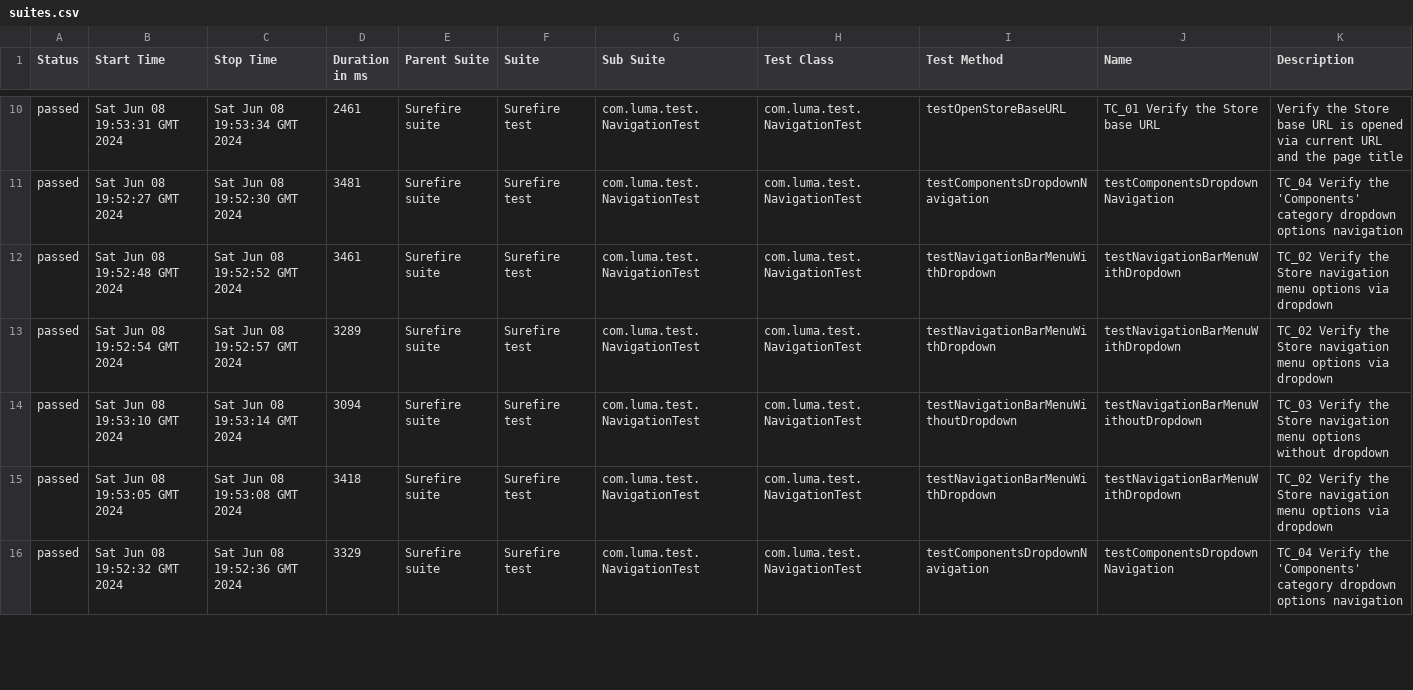
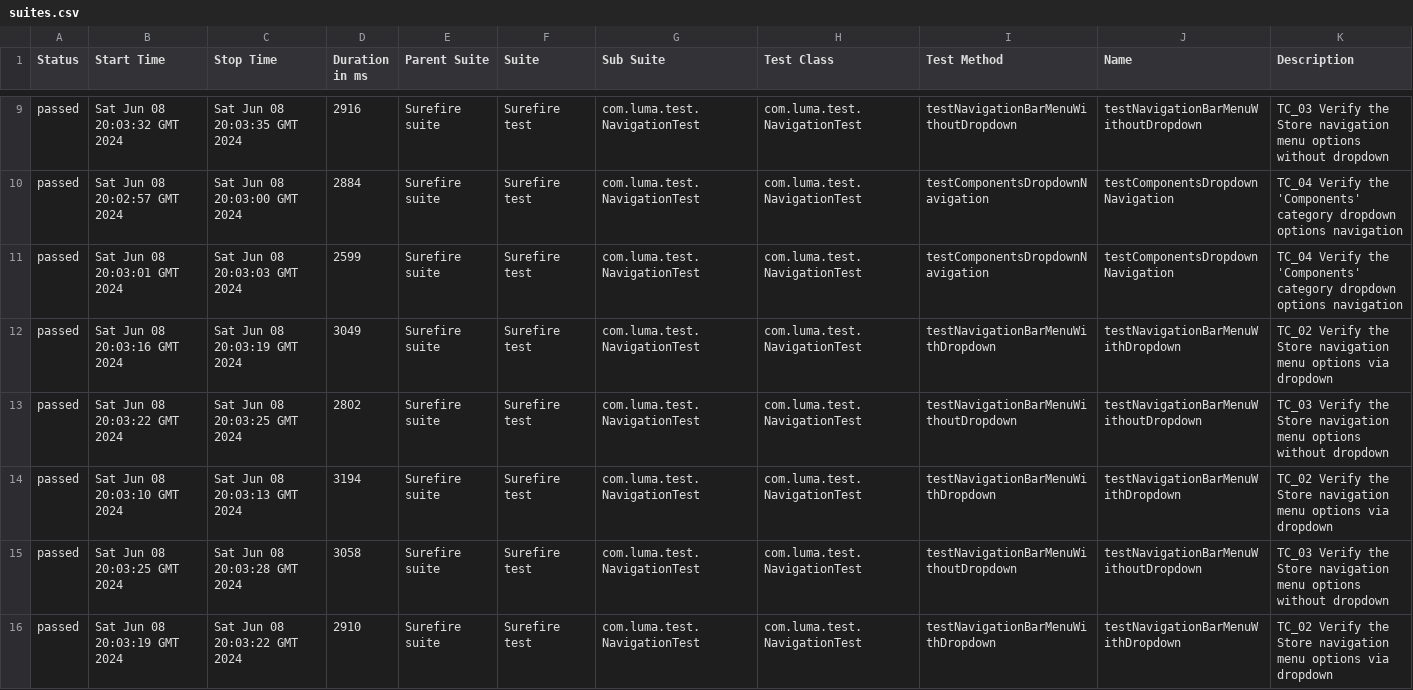
Before and after one commit to DenisProkofyev/OpenCartJavaSeleniumTestngAllure, a CSV file: 32/data/suites.csv, drawn as a sheet; only a part is shown, gaps mark what is left out; the diff covers the shown part only.

```diff
--- a/32/data/suites.csv
+++ b/32/data/suites.csv
@@ -10,7 +9,8 @@
-"passed","Sat Jun 08 19:53:31 GMT 2024","Sat Jun 08 19:53:34 GMT 2024","2461","Surefire suite","Surefire test","com.luma.test.NavigationTest","com.luma.test.NavigationTest","testOpenStoreBaseURL","TC_01 Verify the Store base URL","Verify the Store base URL is opened via current URL and the page title"
-"passed","Sat Jun 08 19:52:27 GMT 2024","Sat Jun 08 19:52:30 GMT 2024","3481","Surefire suite","Surefire test","com.luma.test.NavigationTest","com.luma.test.NavigationTest","testComponentsDropdownNavigation","testComponentsDropdownNavigation","TC_04 Verify the 'Components' category dropdown options navigation"
-"passed","Sat Jun 08 19:52:48 GMT 2024","Sat Jun 08 19:52:52 GMT 2024","3461","Surefire suite","Surefire test","com.luma.test.NavigationTest","com.luma.test.NavigationTest","testNavigationBarMenuWithDropdown","testNavigationBarMenuWithDropdown","TC_02 Verify the Store navigation menu options via dropdown"
-"passed","Sat Jun 08 19:52:54 GMT 2024","Sat Jun 08 19:52:57 GMT 2024","3289","Surefire suite","Surefire test","com.luma.test.NavigationTest","com.luma.test.NavigationTest","testNavigationBarMenuWithDropdown","testNavigationBarMenuWithDropdown","TC_02 Verify the Store navigation menu options via dropdown"
-"passed","Sat Jun 08 19:53:10 GMT 2024","Sat Jun 08 19:53:14 GMT 2024","3094","Surefire suite","Surefire test","com.luma.test.NavigationTest","com.luma.test.NavigationTest","testNavigationBarMenuWithoutDropdown","testNavigationBarMenuWithoutDropdown","TC_03 Verify the Store navigation menu options without dropdown"
-"passed","Sat Jun 08 19:53:05 GMT 2024","Sat Jun 08 19:53:08 GMT 2024","3418","Surefire suite","Surefire test","com.luma.test.NavigationTest","com.luma.test.NavigationTest","testNavigationBarMenuWithDropdown","testNavigationBarMenuWithDropdown","TC_02 Verify the Store navigation menu options via dropdown"
-"passed","Sat Jun 08 19:52:32 GMT 2024","Sat Jun 08 19:52:36 GMT 2024","3329","Surefire suite","Surefire test","com.luma.test.NavigationTest","com.luma.test.NavigationTest","testComponentsDropdownNavigation","testComponentsDropdownNavigation","TC_04 Verify the 'Components' category dropdown options navigation"
+"passed","Sat Jun 08 20:03:32 GMT 2024","Sat Jun 08 20:03:35 GMT 2024","2916","Surefire suite","Surefire test","com.luma.test.NavigationTest","com.luma.test.NavigationTest","testNavigationBarMenuWithoutDropdown","testNavigationBarMenuWithoutDropdown","TC_03 Verify the Store navigation menu options without dropdown"
+"passed","Sat Jun 08 20:02:57 GMT 2024","Sat Jun 08 20:03:00 GMT 2024","2884","Surefire suite","Surefire test","com.luma.test.NavigationTest","com.luma.test.NavigationTest","testComponentsDropdownNavigation","testComponentsDropdownNavigation","TC_04 Verify the 'Components' category dropdown options navigation"
+"passed","Sat Jun 08 20:03:01 GMT 2024","Sat Jun 08 20:03:03 GMT 2024","2599","Surefire suite","Surefire test","com.luma.test.NavigationTest","com.luma.test.NavigationTest","testComponentsDropdownNavigation","testComponentsDropdownNavigation","TC_04 Verify the 'Components' category dropdown options navigation"
+"passed","Sat Jun 08 20:03:16 GMT 2024","Sat Jun 08 20:03:19 GMT 2024","3049","Surefire suite","Surefire test","com.luma.test.NavigationTest","com.luma.test.NavigationTest","testNavigationBarMenuWithDropdown","testNavigationBarMenuWithDropdown","TC_02 Verify the Store navigation menu options via dropdown"
+"passed","Sat Jun 08 20:03:22 GMT 2024","Sat Jun 08 20:03:25 GMT 2024","2802","Surefire suite","Surefire test","com.luma.test.NavigationTest","com.luma.test.NavigationTest","testNavigationBarMenuWithoutDropdown","testNavigationBarMenuWithoutDropdown","TC_03 Verify the Store navigation menu options without dropdown"
+"passed","Sat Jun 08 20:03:10 GMT 2024","Sat Jun 08 20:03:13 GMT 2024","3194","Surefire suite","Surefire test","com.luma.test.NavigationTest","com.luma.test.NavigationTest","testNavigationBarMenuWithDropdown","testNavigationBarMenuWithDropdown","TC_02 Verify the Store navigation menu options via dropdown"
+"passed","Sat Jun 08 20:03:25 GMT 2024","Sat Jun 08 20:03:28 GMT 2024","3058","Surefire suite","Surefire test","com.luma.test.NavigationTest","com.luma.test.NavigationTest","testNavigationBarMenuWithoutDropdown","testNavigationBarMenuWithoutDropdown","TC_03 Verify the Store navigation menu options without dropdown"
+"passed","Sat Jun 08 20:03:19 GMT 2024","Sat Jun 08 20:03:22 GMT 2024","2910","Surefire suite","Surefire test","com.luma.test.NavigationTest","com.luma.test.NavigationTest","testNavigationBarMenuWithDropdown","testNavigationBarMenuWithDropdown","TC_02 Verify the Store navigation menu options via dropdown"
```
Also changed, not shown: 1 removed row and 32 edited cells elsewhere in this file, 57 other files.
